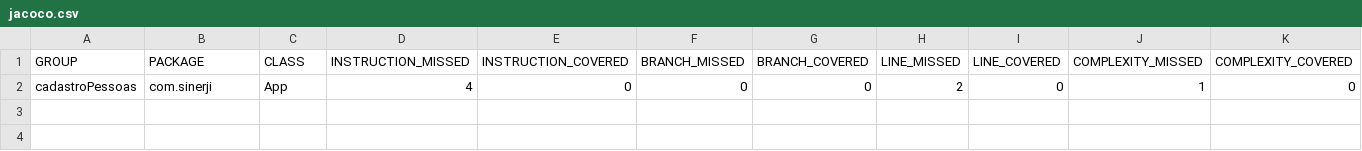
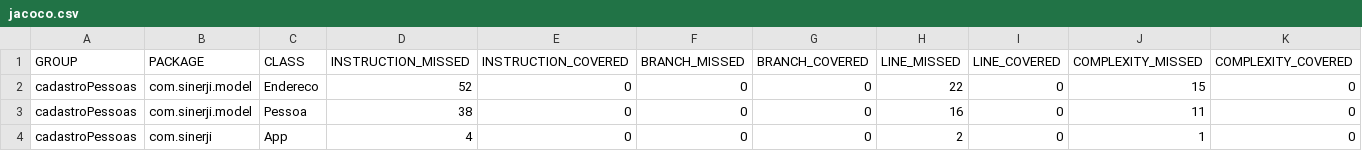
Before and after one commit to josivantarcio/project-cadastroPessoas, a CSV file: cadastroPessoas/target/site/jacoco/jacoco.csv, drawn as a sheet; only a part is shown; rows hold the shown columns only; the diff names each change by its address in the sheet, - before the commit and + after, or states it on an @@ line.

```diff
--- a/cadastroPessoas/target/site/jacoco/jacoco.csv
+++ b/cadastroPessoas/target/site/jacoco/jacoco.csv
+row 2: cadastroPessoas | com.sinerji.model | Endereco | 52 | 0 | 0 | 0 | 22 | 0 | 15 | 0
+row 3: cadastroPessoas | com.sinerji.model | Pessoa | 38 | 0 | 0 | 0 | 16 | 0 | 11 | 0
```
Also changed, not shown: 24 other files.
